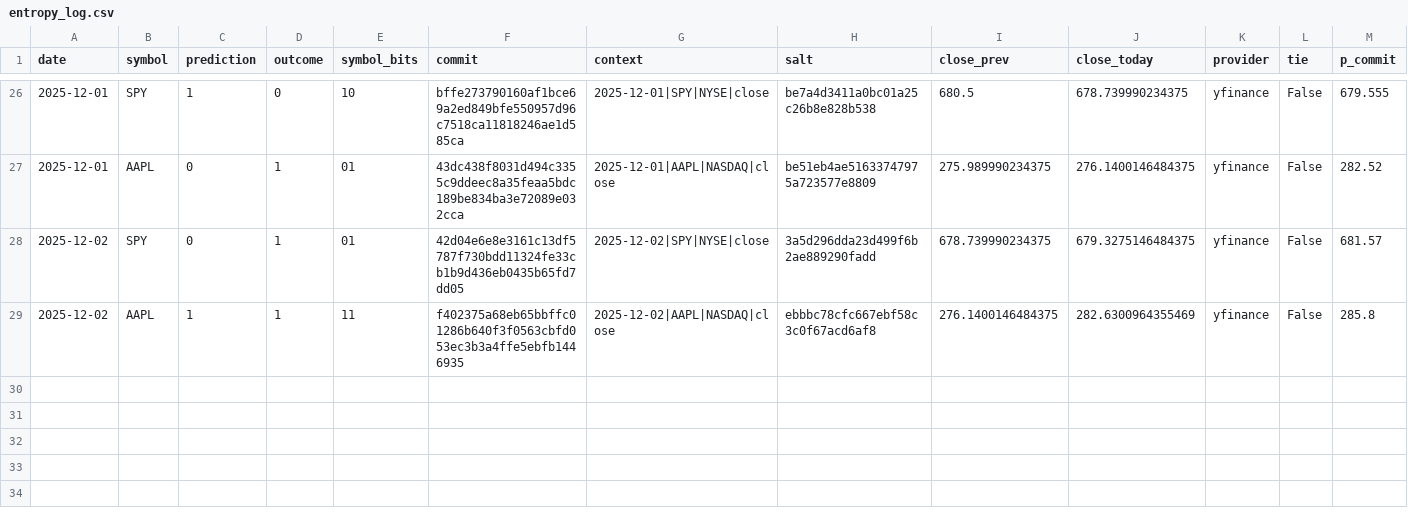
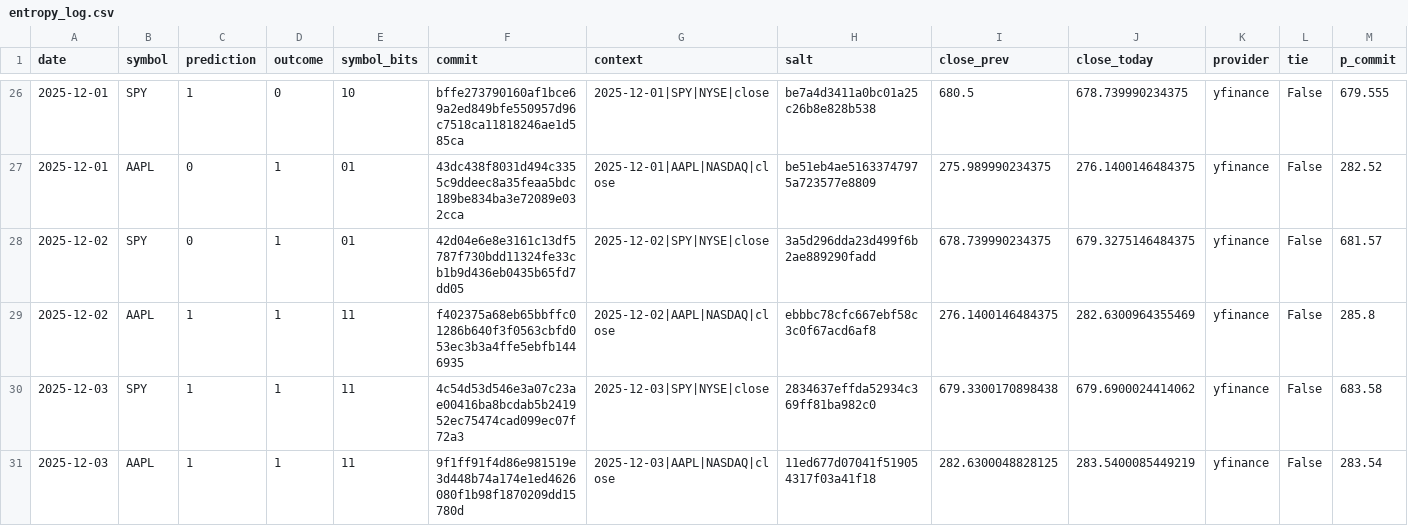
Before and after one commit to pqcnerd/rrpe-drbg, a CSV file: outputs/entropy_log.csv, drawn as a sheet; only a part is shown, gaps mark what is left out; rows hold the shown columns only; the diff names each change by its address in the sheet, - before the commit and + after, or states it on an @@ line.

```diff
--- a/outputs/entropy_log.csv
+++ b/outputs/entropy_log.csv
+row 30: 2025-12-03 | SPY | 1 | 1 | 11 | 4c54d53d546e3a07c23ae00416ba8bcdab5b241952ec75474cad099ec07f72a3 | 2025-12-03|SPY|NYSE|close | 2834637effda52934c369ff81ba982c0 | 679.3300170898438 | 679.6900024414062 | yfinance | False | 683.58
+row 31: 2025-12-03 | AAPL | 1 | 1 | 11 | 9f1ff91f4d86e981519e3d448b74a174e1ed4626080f1b98f1870209dd15780d | 2025-12-03|AAPL|NASDAQ|close | 11ed677d07041f519054317f03a41f18 | 282.6300048828125 | 283.5400085449219 | yfinance | False | 283.54
```
Also changed, not shown: 1 other file.
